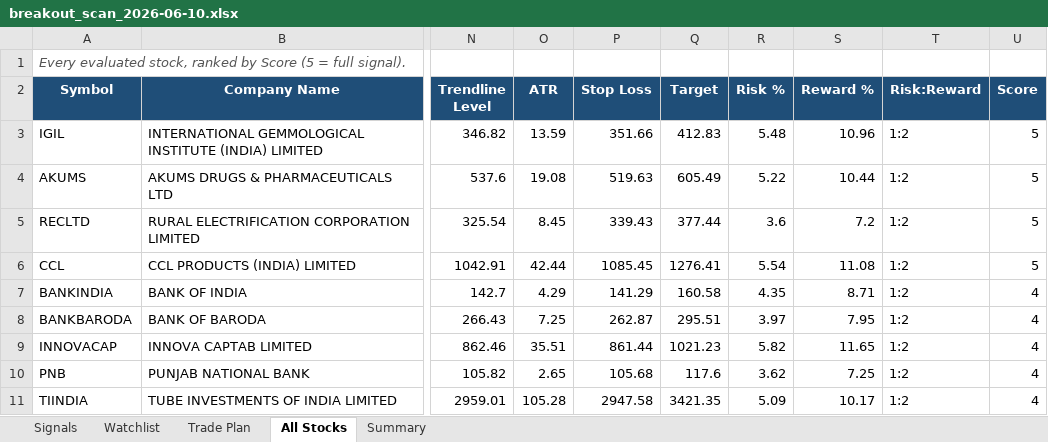
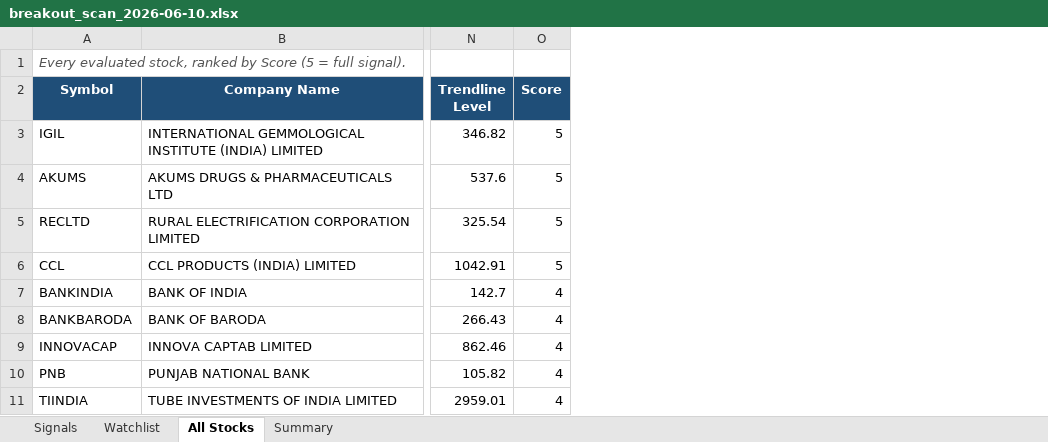
Before and after one commit to atharvagrawal28/breakout-scanner, an Excel workbook: results/breakout_scan_2026-06-10.xlsx, sheet All Stocks, drawn as a sheet; only a part is shown, gaps mark what is left out; values as stored, in another font and other column widths than the file's, no borders; the diff names each change by its address in the sheet, - before the commit and + after, or states it on an @@ line.

```diff
--- a/results/breakout_scan_2026-06-10.xlsx (sheet All Stocks)
+++ b/results/breakout_scan_2026-06-10.xlsx (sheet All Stocks)
-sheet tab: Trade Plan
-column O (ATR), rows 3-11: 13.59 | 19.08 | 8.45 | 42.44 | 4.29 | 7.25 | 35.51 | 2.65 | 105.28
-column P (Stop Loss), rows 3-11: 351.66 | 519.63 | 339.43 | 1085.45 | 141.29 | 262.87 | 861.44 | 105.68 | 2947.58
-column Q (Target), rows 3-11: 412.83 | 605.49 | 377.44 | 1276.41 | 160.58 | 295.51 | 1021.23 | 117.6 | 3421.35
-column R (Risk %), rows 3-11: 5.48 | 5.22 | 3.6 | 5.54 | 4.35 | 3.97 | 5.82 | 3.62 | 5.09
-column S (Reward %), rows 3-11: 10.96 | 10.44 | 7.2 | 11.08 | 8.71 | 7.95 | 11.65 | 7.25 | 10.17
-column T (Risk:Reward), rows 3-11: all 1:2
```
Also changed, not shown: sheet Summary, sheet Signals, results/latest.xlsx, 2 other files.
